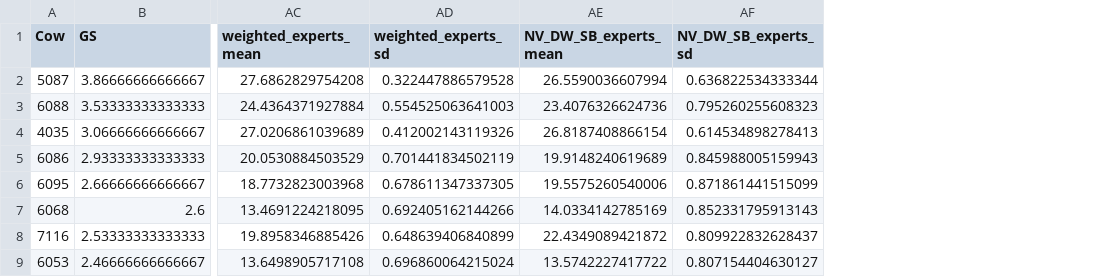
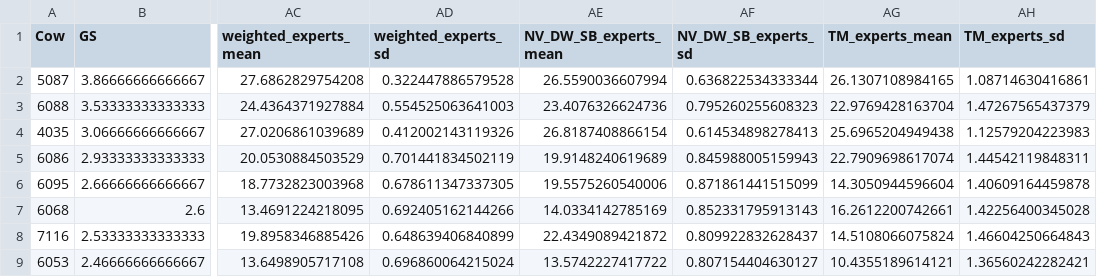
Before and after one commit to UBC-AWP/lameness_hierarchy, a CSV file: 08-Lameness_rank_eloSteepness/results/compare_summary.csv, drawn as a sheet; only a part is shown, gaps mark what is left out; the diff names each change by its address in the sheet, - before the commit and + after, or states it on an @@ line.

Commit message:
TM expert hierarchy

```diff
--- a/08-Lameness_rank_eloSteepness/results/compare_summary.csv
+++ b/08-Lameness_rank_eloSteepness/results/compare_summary.csv
+column AG (TM_experts_mean), rows 2-9: 26.1307108984165 | 22.9769428163704 | 25.6965204949438 | 22.7909698617074 | 14.3050944596604 | 16.2612200742661 | 14.5108066075824 | 10.4355189614121
+column AH (TM_experts_sd), rows 2-9: 1.08714630416861 | 1.47267565437379 | 1.12579204223983 | 1.44542119848311 | 1.40609164459878 | 1.42256400345028 | 1.46604250664843 | 1.36560242282421
```
Also changed, not shown: 7 other files.
